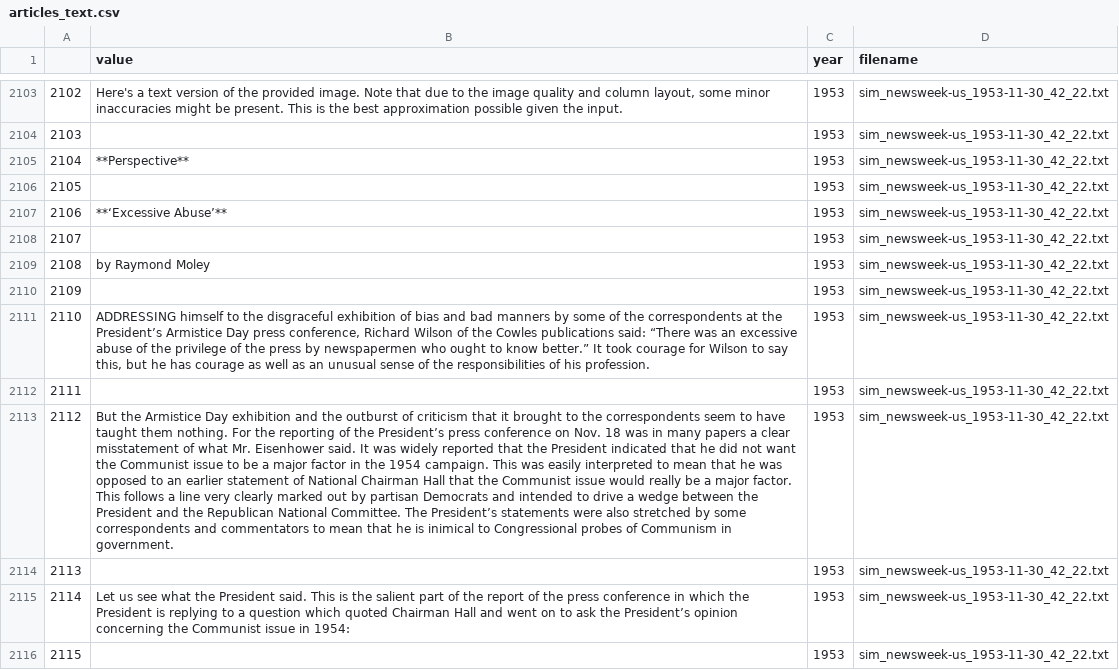
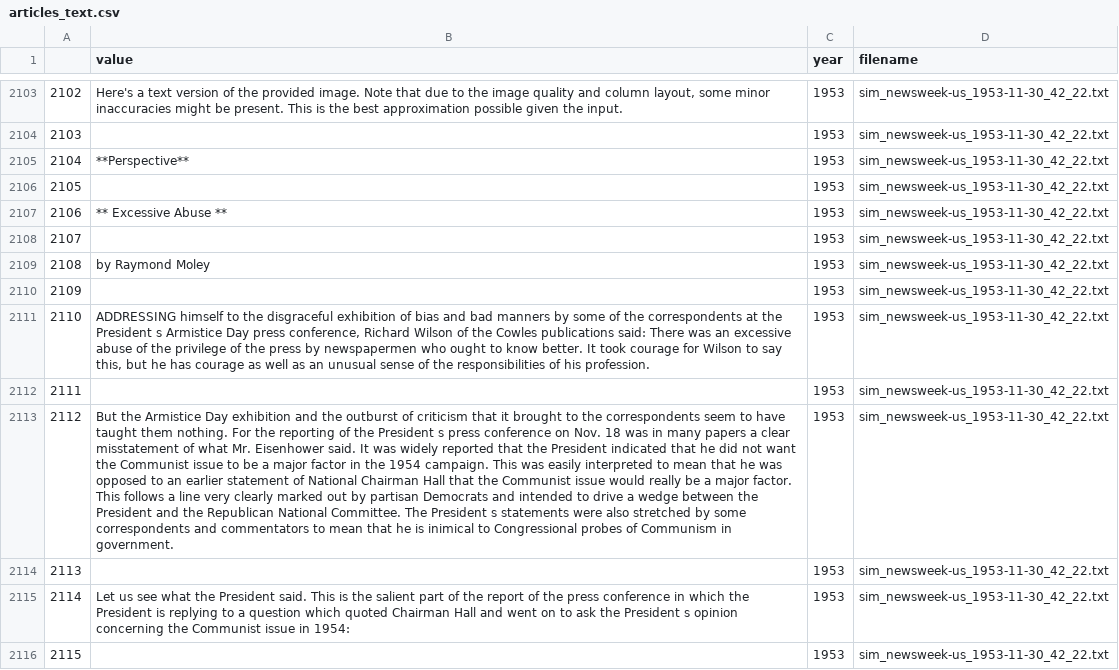
Before and after one commit to blangumd/CompText_Jour_FinalProject, a CSV file: data/articles_text.csv, drawn as a sheet; only a part is shown, gaps mark what is left out; the diff covers the shown part only; the diff names each change by its address in the sheet, - before the commit and + after, or states it on an @@ line.

```diff
--- a/data/articles_text.csv
+++ b/data/articles_text.csv
-B2107 (value): **‘Excessive Abuse’**
+B2107 (value): ** Excessive Abuse **
-B2111 (value): …at the President’s Armistice Day press conference, Richard Wilson of the Cowles publications said: “There was an excessive abuse of the privilege of the press by newspapermen who ought to know better.” It took…
+B2111 (value): …at the President s Armistice Day press conference, Richard Wilson of the Cowles publications said: There was an excessive abuse of the privilege of the press by newspapermen who ought to know better. It took…
-B2113 (value): …of the President’s press conference on Nov. 18 was in many papers a clear misstatement of what Mr. Eisenhower said. It was widely reported that the President indicated that he did not want the Communist issue to be a major factor in the 1954 campaign. This was easily interpreted to mean that he was opposed to an earlier statement of National Chairman Hall that the Communist issue would really be a major factor. This follows a line very clearly marked out by partisan Democrats and intended to drive a wedge between the President and the Republican National Committee. The President’s statements were…
+B2113 (value): …of the President s press conference on Nov. 18 was in many papers a clear misstatement of what Mr. Eisenhower said. It was widely reported that the President indicated that he did not want the Communist issue to be a major factor in the 1954 campaign. This was easily interpreted to mean that he was opposed to an earlier statement of National Chairman Hall that the Communist issue would really be a major factor. This follows a line very clearly marked out by partisan Democrats and intended to drive a wedge between the President and the Republican National Committee. The President s statements were…
-B2115 (value): …ask the President’s opinion concerning…
+B2115 (value): …ask the President s opinion concerning…
```
Also changed, not shown: 183 edited cells elsewhere in this file, data/bigram_counts.csv, data/top_20_bigrams.csv, 4 other files.
